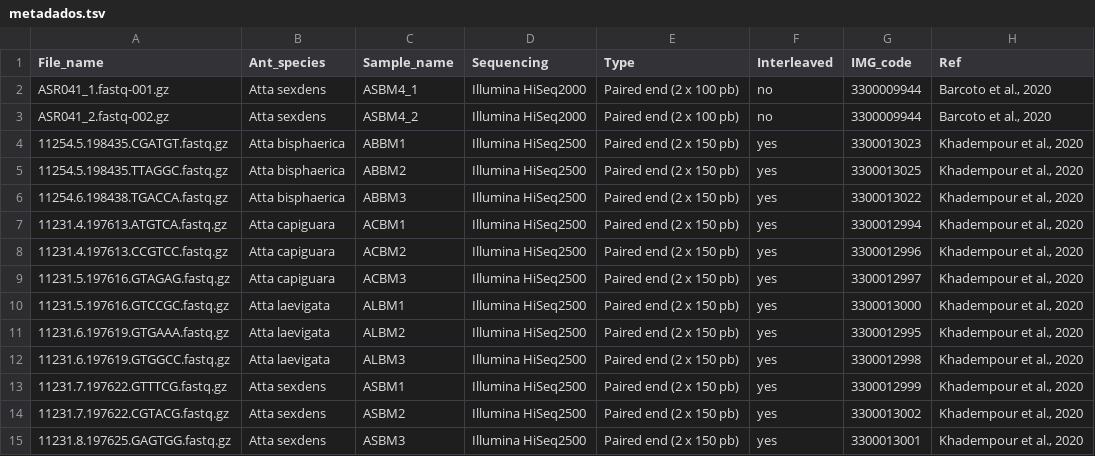
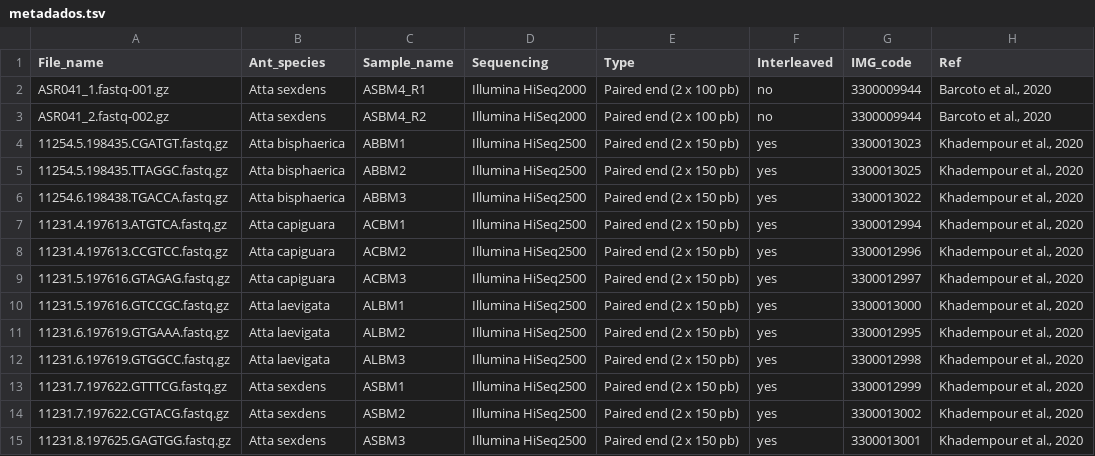
Before and after one commit to Lab-LBMM/mestrado_fabio_r_freitas, a TSV file: metadados.tsv, drawn as a sheet.

Commit message:
modified:   metadados.tsv 	modified:   rename.py

```diff
--- a/metadados.tsv
+++ b/metadados.tsv
@@ -1,4 +1,4 @@
 File_name	Ant_species	Sample_name	Sequencing	Type	Interleaved	IMG_code	Ref
-ASR041_1.fastq-001.gz	Atta sexdens	ASBM4_1	Illumina HiSeq2000	Paired end (2 x 100 pb)	no	3300009944	Barcoto et al., 2020
-ASR041_2.fastq-002.gz	Atta sexdens	ASBM4_2	Illumina HiSeq2000	Paired end (2 x 100 pb)	no	3300009944	Barcoto et al., 2020
+ASR041_1.fastq-001.gz	Atta sexdens	ASBM4_R1	Illumina HiSeq2000	Paired end (2 x 100 pb)	no	3300009944	Barcoto et al., 2020
+ASR041_2.fastq-002.gz	Atta sexdens	ASBM4_R2	Illumina HiSeq2000	Paired end (2 x 100 pb)	no	3300009944	Barcoto et al., 2020
 11254.5.198435.CGATGT.fastq.gz	Atta bisphaerica	ABBM1	Illumina HiSeq2500	Paired end (2 x 150 pb)	yes	3300013023	Khadempour et al., 2020
```
Also changed, not shown: 1 other file.
